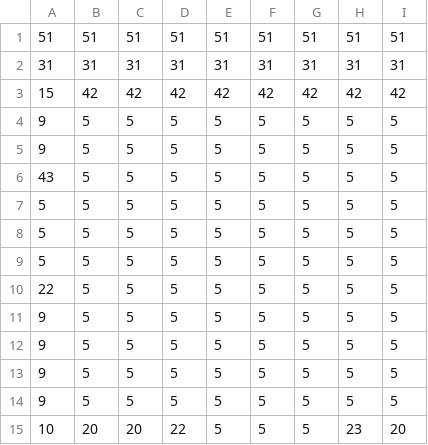
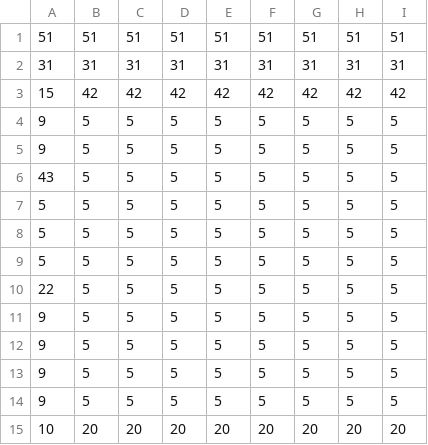
Before and after one commit to alanmunozlopez/Dinopirates, a CSV file: LDTK/DPplaydate/simplified/Room_3/BGTilemap.csv, drawn as a sheet; only a part is shown; the diff names each change by its address in the sheet, - before the commit and + after, or states it on an @@ line.

```diff
--- a/LDTK/DPplaydate/simplified/Room_3/BGTilemap.csv
+++ b/LDTK/DPplaydate/simplified/Room_3/BGTilemap.csv
-D15: 22
+D15: 20
-E15: 5
+E15: 20
-F15: 5
+F15: 20
-G15: 5
+G15: 20
-H15: 23
+H15: 20
```
Also changed, not shown: LDTK/DPplaydate/simplified/Room_8/BGTilemap.csv, 20 other files.
